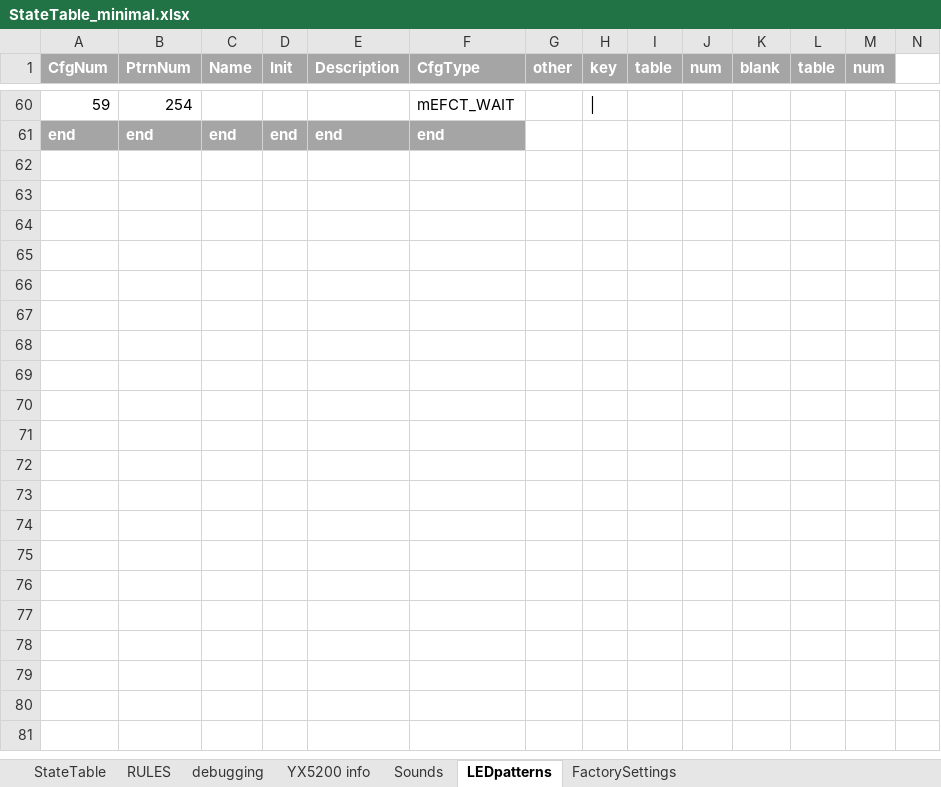
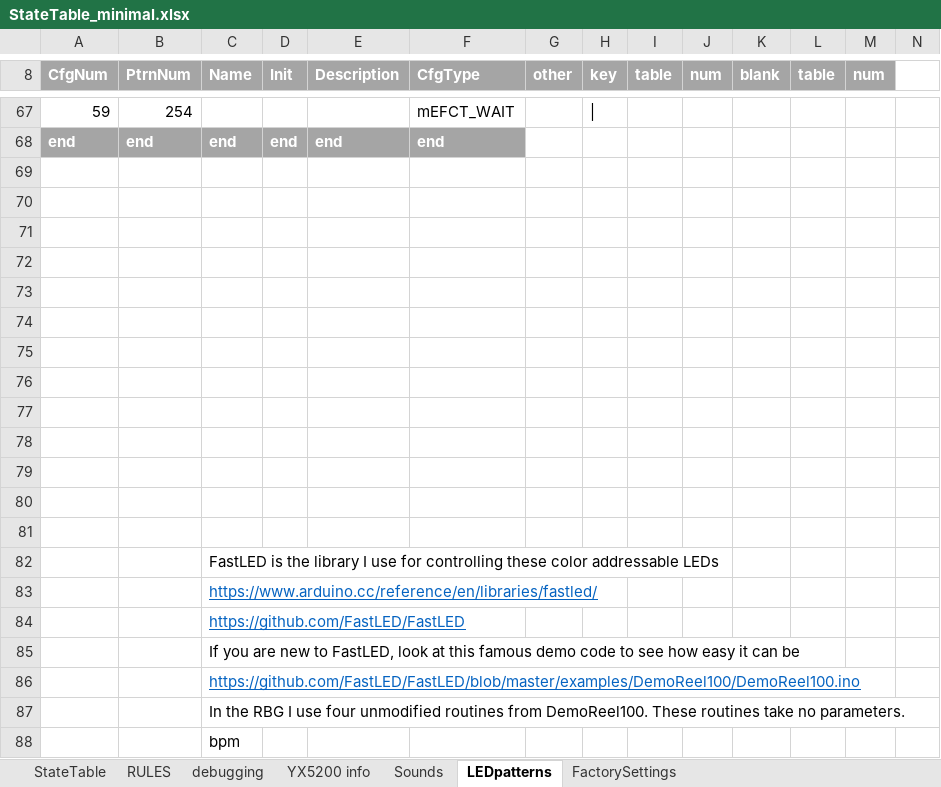
Before and after one commit to Mark-MDO47/RubberBandGun, an Excel workbook: RBG_arduino/StateTable_minimal.xlsx, sheet LEDpatterns, drawn as a sheet; only a part is shown, gaps mark what is left out; values as stored, in another font and other column widths than the file's, no borders; rows hold the shown columns only; the diff covers the shown part only; the diff names each change by its address in the sheet, - before the commit and + after, or states it on an @@ line.

```diff
--- a/RBG_arduino/StateTable_minimal.xlsx (sheet LEDpatterns)
+++ b/RBG_arduino/StateTable_minimal.xlsx (sheet LEDpatterns)
+row 70: (empty)
+row 71: (empty)
+row 72: (empty)
+row 73: (empty)
+row 74: (empty)
+row 75: (empty)
+row 76: (empty)
+row 77: (empty)
+row 78: (empty)
+row 79: (empty)
+row 80: (empty)
+row 81: (empty)
+row 82:  |  | FastLED is the library I use for controlling these color addressable LEDs
+row 83:  |  | https://www.arduino.cc/reference/en/libraries/fastled/
+row 84:  |  | https://github.com/FastLED/FastLED
+row 85:  |  | If you are new to FastLED, look at this famous demo code to see how easy it can be
+row 86:  |  | https://github.com/FastLED/FastLED/blob/master/examples/DemoReel100/DemoReel100.ino
+row 87:  |  | In the RBG I use four unmodified routines from DemoReel100. These routines take no parameters.
+row 88:  |  | bpm
```
Also changed, not shown: 19 added rows elsewhere in this sheet, formulas that keep their value.
